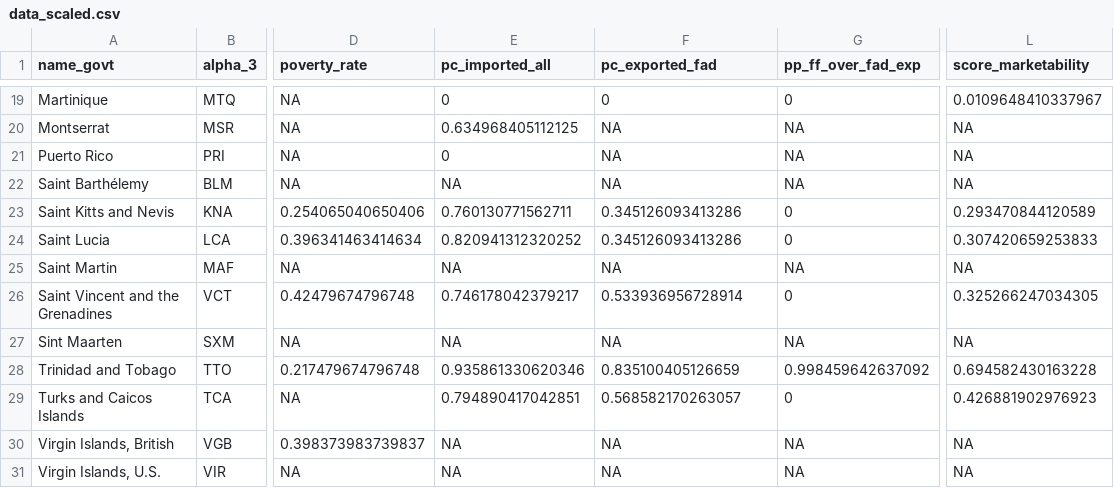
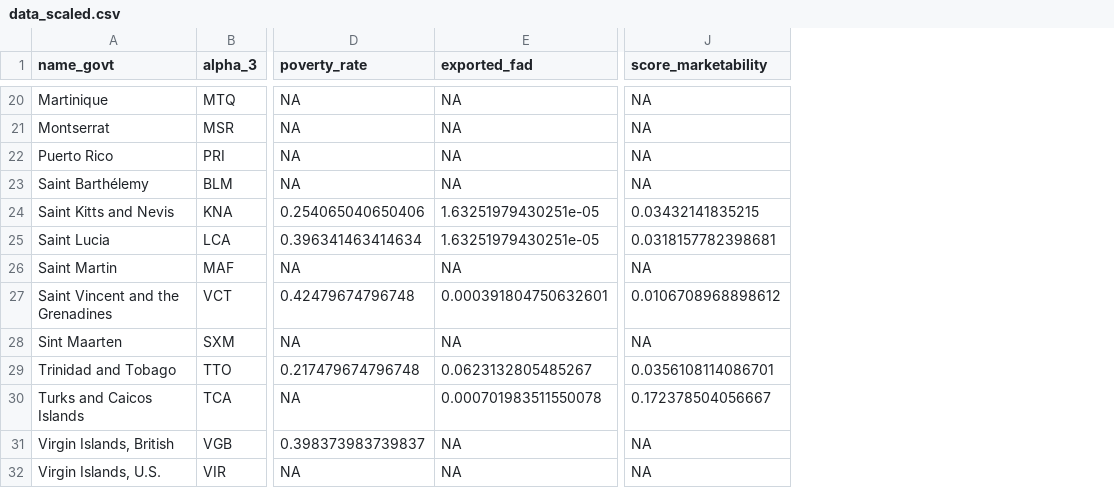
Before and after one commit to jcvdav/kuni_fads, a CSV file: data/data_scaled.csv, drawn as a sheet; only a part is shown, gaps mark what is left out; removed rows and columns are numbered as before the commit, all else as after; the diff covers the shown part only; the diff names each change by its address in the sheet, - before the commit and + after, or states it on an @@ line.

Commit message:
Changing catch marketability to just include FAD pelagic exports.

```diff
--- a/data/data_scaled.csv
+++ b/data/data_scaled.csv
-column E (pc_imported_all), rows 19-31: 0 | 0.634968405112125 | 0 | NA | 0.760130771562711 | 0.820941312320252 | NA | 0.746178042379217 | NA | 0.935861330620346 | 0.794890417042851 | NA | NA
-column G (pp_ff_over_fad_exp), rows 19-31: 0 | NA | NA | NA | 0 | 0 | NA | 0 | NA | 0.998459642637092 | 0 | NA | NA
-E1: pc_exported_fad
+E1: exported_fad
-E20 (exported_fad): 0
+E20 (exported_fad): NA
-J20 (score_marketability): 0.0109648410337967
+J20 (score_marketability): NA
-E24:E25 (exported_fad): 0.345126093413286
+E24:E25 (exported_fad): 1.63251979430251e-05
-J24 (score_marketability): 0.293470844120589
+J24 (score_marketability): 0.03432141835215
-J25 (score_marketability): 0.307420659253833
+J25 (score_marketability): 0.0318157782398681
-E27 (exported_fad): 0.533936956728914
+E27 (exported_fad): 0.000391804750632601
-J27 (score_marketability): 0.325266247034305
+J27 (score_marketability): 0.0106708968898612
-E29 (exported_fad): 0.835100405126659
+E29 (exported_fad): 0.0623132805485267
-J29 (score_marketability): 0.694582430163228
+J29 (score_marketability): 0.0356108114086701
-E30 (exported_fad): 0.568582170263057
+E30 (exported_fad): 0.000701983511550078
-J30 (score_marketability): 0.426881902976923
+J30 (score_marketability): 0.172378504056667
```
Also changed, not shown: 1 added row and 29 edited cells elsewhere in this file, data/social_data.csv, 5 other files.
